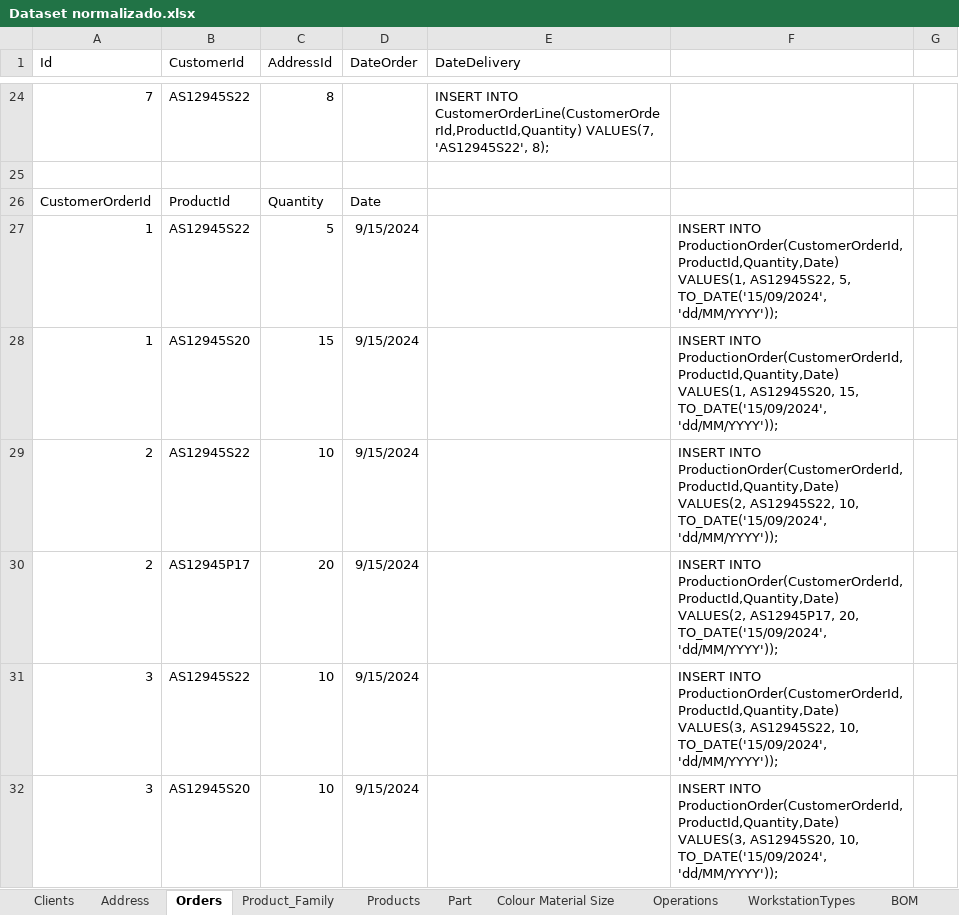
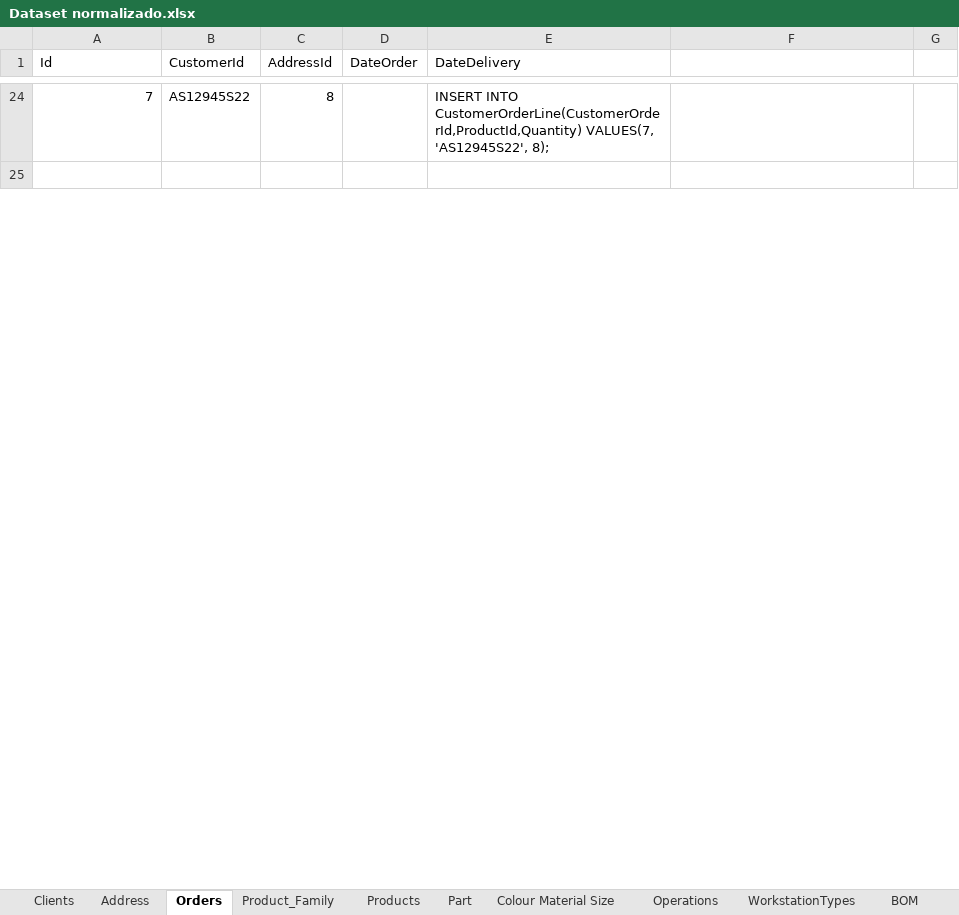
Before and after one commit to john3sixteen/bddad2024, an Excel workbook: Sprint 1/USBD04/Inserts/Dataset normalizado.xlsx, sheet Orders, drawn as a sheet; only a part is shown, gaps mark what is left out; values as stored, in another font and other column widths than the file's, no borders; removed rows and columns are numbered as before the commit, all else as after; the diff covers the shown part only; the diff names each change by its address in the sheet, - before the commit and + after, or states it on an @@ line.

Commit message:
Inserts atualizados

```diff
--- a/Sprint 1/USBD04/Inserts/Dataset normalizado.xlsx (sheet Orders)
+++ b/Sprint 1/USBD04/Inserts/Dataset normalizado.xlsx (sheet Orders)
-row 26: CustomerOrderId | ProductId | Quantity | Date
-row 27: 1 | AS12945S22 | 5 | 9/15/2024 |  | INSERT INTO ProductionOrder(CustomerOrderId,ProductId,Quantity,Date) VALUES(1, AS12945S22, 5, TO_DATE('15/09/2024', 'dd/MM/YYYY'));
-row 28: 1 | AS12945S20 | 15 | 9/15/2024 |  | INSERT INTO ProductionOrder(CustomerOrderId,ProductId,Quantity,Date) VALUES(1, AS12945S20, 15, TO_DATE('15/09/2024', 'dd/MM/YYYY'));
-row 29: 2 | AS12945S22 | 10 | 9/15/2024 |  | INSERT INTO ProductionOrder(CustomerOrderId,ProductId,Quantity,Date) VALUES(2, AS12945S22, 10, TO_DATE('15/09/2024', 'dd/MM/YYYY'));
-row 30: 2 | AS12945P17 | 20 | 9/15/2024 |  | INSERT INTO ProductionOrder(CustomerOrderId,ProductId,Quantity,Date) VALUES(2, AS12945P17, 20, TO_DATE('15/09/2024', 'dd/MM/YYYY'));
-row 31: 3 | AS12945S22 | 10 | 9/15/2024 |  | INSERT INTO ProductionOrder(CustomerOrderId,ProductId,Quantity,Date) VALUES(3, AS12945S22, 10, TO_DATE('15/09/2024', 'dd/MM/YYYY'));
-row 32: 3 | AS12945S20 | 10 | 9/15/2024 |  | INSERT INTO ProductionOrder(CustomerOrderId,ProductId,Quantity,Date) VALUES(3, AS12945S20, 10, TO_DATE('15/09/2024', 'dd/MM/YYYY'));
```
Also changed, not shown: 14 added rows and 7 removed rows elsewhere in this sheet, sheet Colour Material Size, 1 other file.
